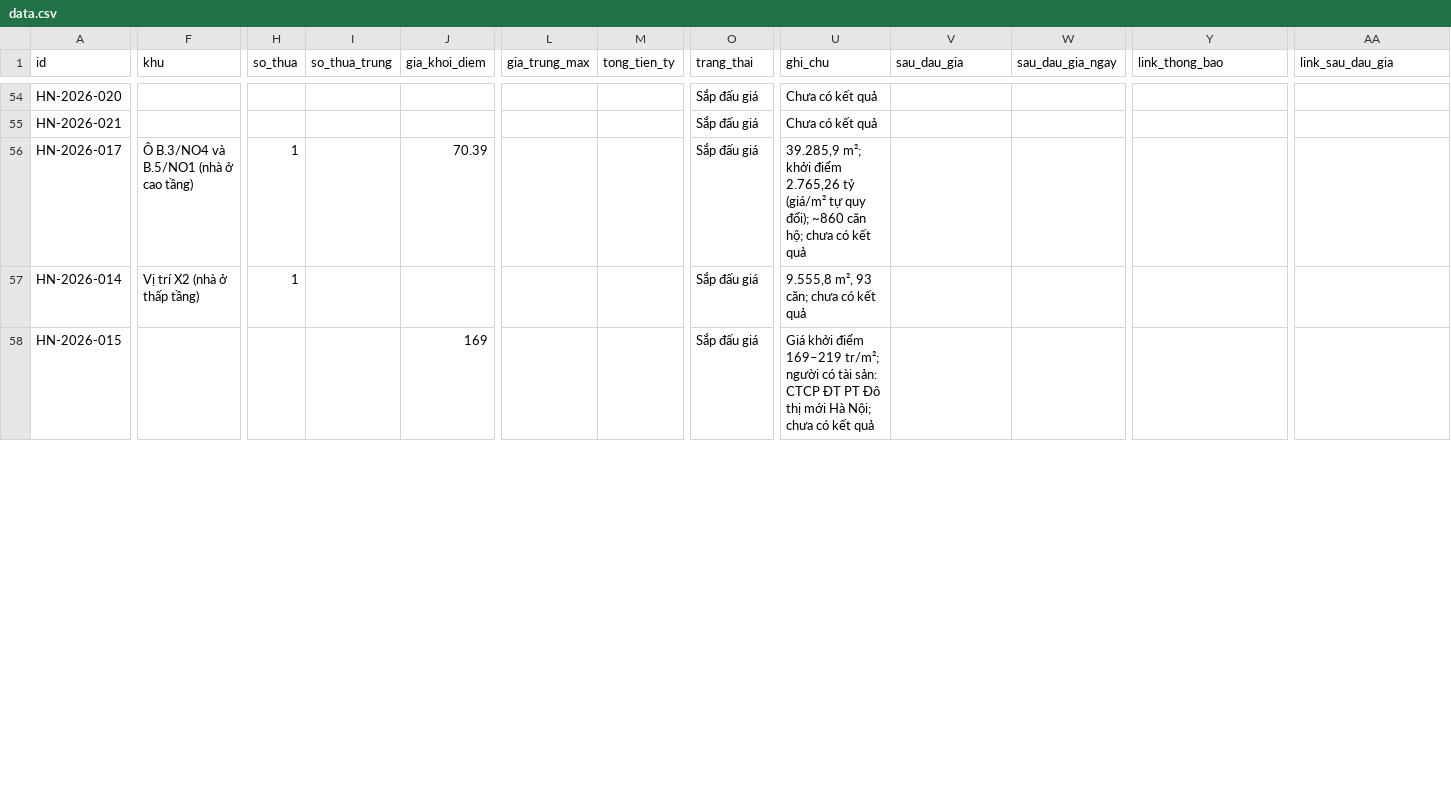
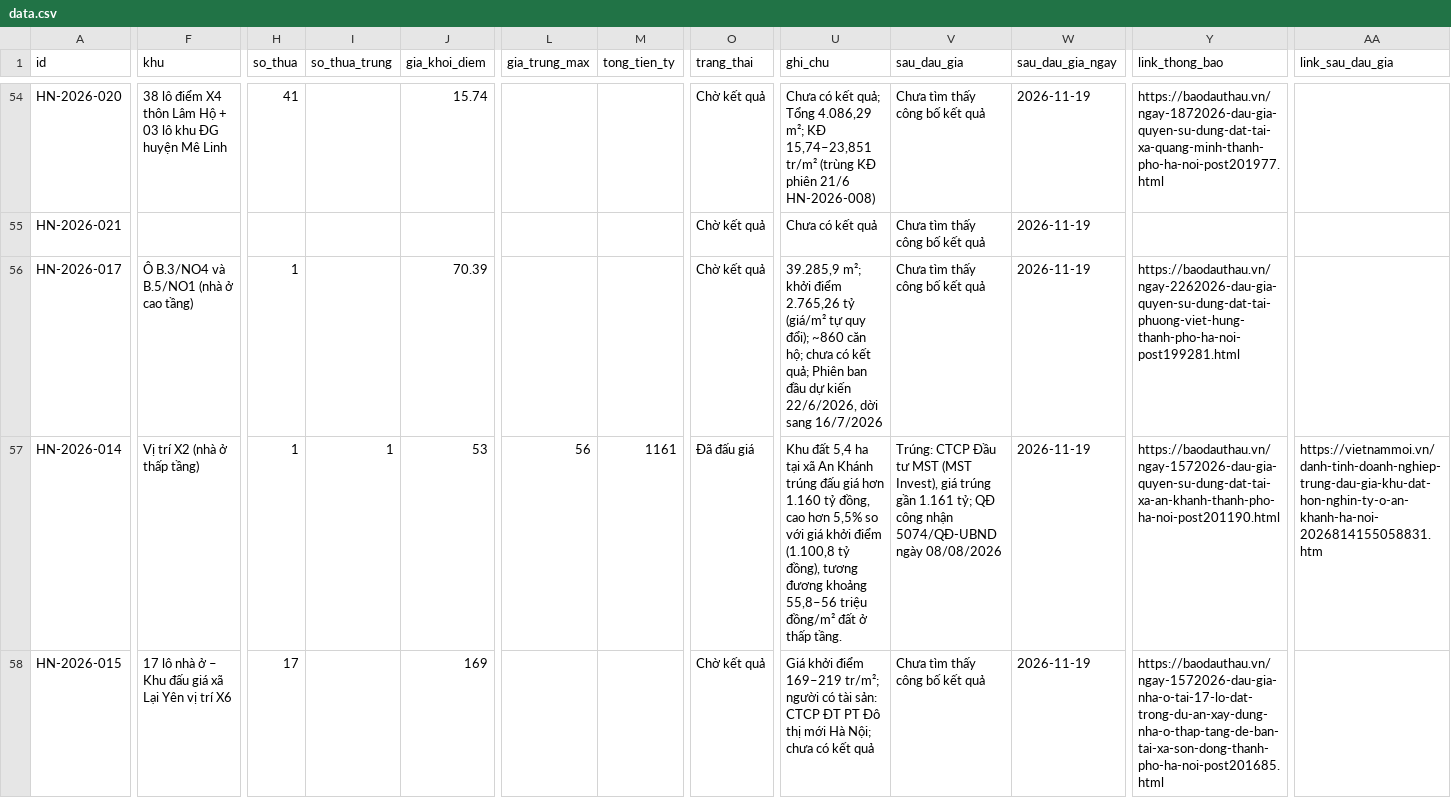
Before and after one commit to pnhimai98-creator/ban-do-dau-gia, a CSV file: data.csv, drawn as a sheet; only a part is shown, gaps mark what is left out; the diff covers the shown part only; the diff names each change by its address in the sheet, - before the commit and + after, or states it on an @@ line.

Commit message:
Bảng tính: sửa 33 phiên

```diff
--- a/data.csv
+++ b/data.csv
-F54 (khu): (empty)
+F54 (khu): 38 lô điểm X4 thôn Lâm Hộ + 03 lô khu ĐG huyện Mê Linh
-H54 (so_thua): (empty)
+H54 (so_thua): 41
-J54 (gia_khoi_diem): (empty)
+J54 (gia_khoi_diem): 15.74
-O54:O56 (trang_thai): Sắp đấu giá
+O54:O56 (trang_thai): Chờ kết quả
-U54 (ghi_chu): …có kết quả
+U54 (ghi_chu): …có kết quả; Tổng 4.086,29 m²; KĐ 15,74–23,851 tr/m² (trùng KĐ phiên 21/6 HN-2026-008)
-V54:V56 (sau_dau_gia): (empty)
+V54:V56 (sau_dau_gia): Chưa tìm thấy công bố kết quả
-W54:W58 (sau_dau_gia_ngay): (empty)
+W54:W58 (sau_dau_gia_ngay): 2026-11-19
-Y54 (link_thong_bao): (empty)
+Y54 (link_thong_bao): https://baodauthau.vn/ngay-1872026-dau-gia-quyen-su-dung-dat-tai-xa-quang-minh-thanh-pho-ha-noi-post201977.html
-U56 (ghi_chu): …có kết quả
+U56 (ghi_chu): …có kết quả; Phiên ban đầu dự kiến 22/6/2026, dời sang 16/7/2026
-Y56 (link_thong_bao): (empty)
+Y56 (link_thong_bao): https://baodauthau.vn/ngay-2262026-dau-gia-quyen-su-dung-dat-tai-phuong-viet-hung-thanh-pho-ha-noi-post199281.html
-I57 (so_thua_trung): (empty)
+I57 (so_thua_trung): 1
-J57 (gia_khoi_diem): (empty)
+J57 (gia_khoi_diem): 53
-L57 (gia_trung_max): (empty)
+L57 (gia_trung_max): 56
-M57 (tong_tien_ty): (empty)
+M57 (tong_tien_ty): 1161
-O57 (trang_thai): Sắp đấu giá
+O57 (trang_thai): Đã đấu giá
-U57 (ghi_chu): 9.555,8 m², 93 căn; chưa có kết quả
+U57 (ghi_chu): Khu đất 5,4 ha tại xã An Khánh trúng đấu giá hơn 1.160 tỷ đồng, cao hơn 5,5% so với giá khởi điểm (1.100,8 tỷ đồng), tương đương khoảng 55,8–56 triệu đồng/m² đất ở thấp tầng.
-V57 (sau_dau_gia): (empty)
+V57 (sau_dau_gia): Trúng: CTCP Đầu tư MST (MST Invest), giá trúng gần 1.161 tỷ; QĐ công nhận 5074/QĐ-UBND ngày 08/08/2026
-Y57 (link_thong_bao): (empty)
+Y57 (link_thong_bao): https://baodauthau.vn/ngay-1572026-dau-gia-quyen-su-dung-dat-tai-xa-an-khanh-thanh-pho-ha-noi-post201190.html
-AA57 (link_sau_dau_gia): (empty)
+AA57 (link_sau_dau_gia): https://vietnammoi.vn/danh-tinh-doanh-nghiep-trung-dau-gia-khu-dat-hon-nghin-ty-o-an-khanh-ha-noi-2026814155058831.htm
-F58 (khu): (empty)
+F58 (khu): 17 lô nhà ở – Khu đấu giá xã Lại Yên vị trí X6
-H58 (so_thua): (empty)
+H58 (so_thua): 17
-O58 (trang_thai): Sắp đấu giá
+O58 (trang_thai): Chờ kết quả
-V58 (sau_dau_gia): (empty)
+V58 (sau_dau_gia): Chưa tìm thấy công bố kết quả
-Y58 (link_thong_bao): (empty)
+Y58 (link_thong_bao): https://baodauthau.vn/ngay-1572026-dau-gia-nha-o-tai-17-lo-dat-trong-du-an-xay-dung-nha-o-thap-tang-de-ban-tai-xa-son-dong-thanh-pho-ha-noi-post201685.html
```
Also changed, not shown: 109 edited cells elsewhere in this file.
